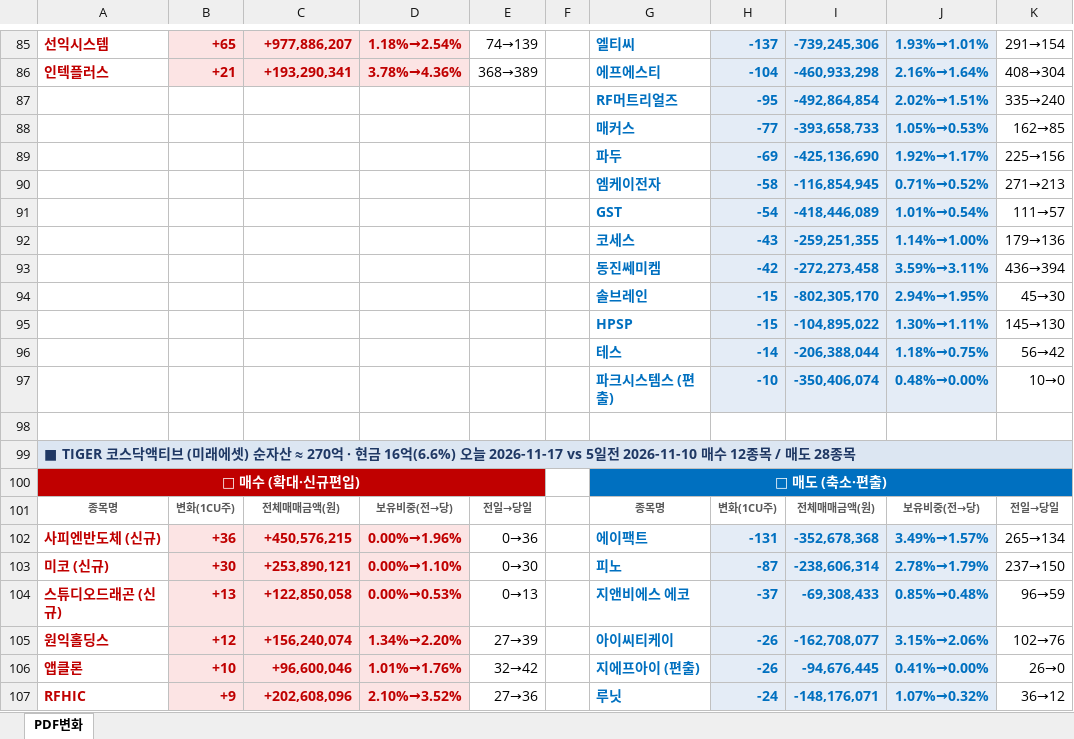
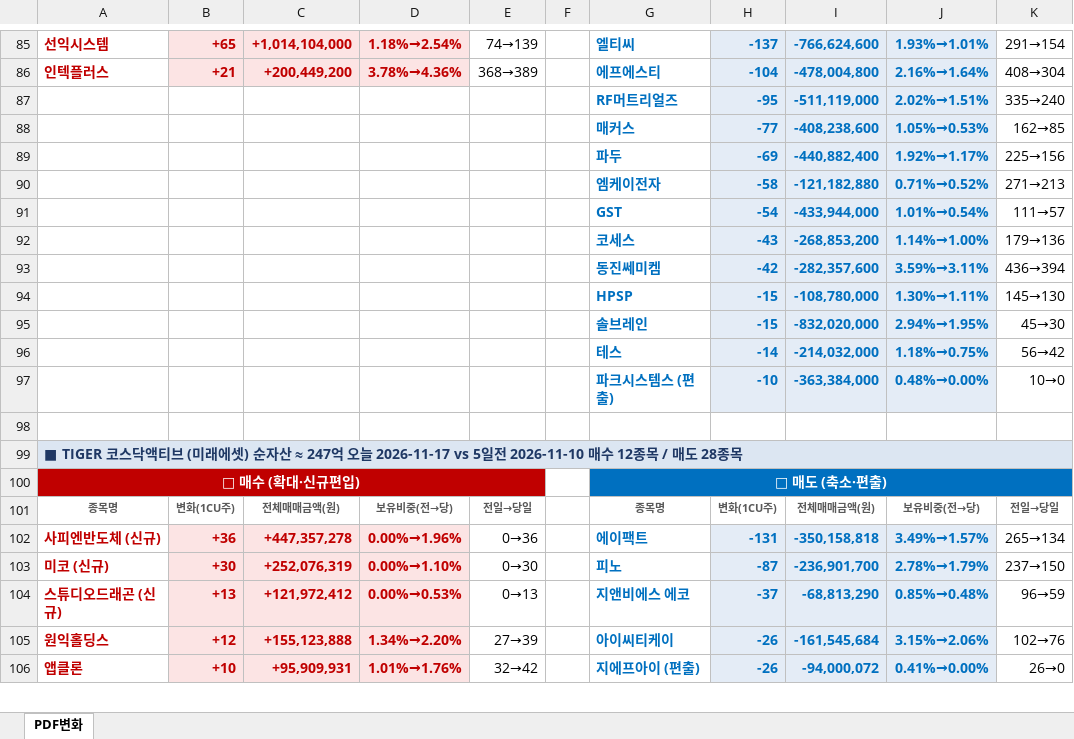
Before and after one commit to unrevr15/etf-reports, an Excel workbook: reports/pdf_rolling5_20261117.xlsx, sheet PDF변화, drawn as a sheet; only a part is shown, gaps mark what is left out; values as stored, in another font and other column widths than the file's, no borders; removed rows and columns are numbered as before the commit, all else as after; the diff covers the shown part only; the diff names each change by its address in the sheet, - before the commit and + after, or states it on an @@ line.

```diff
--- a/reports/pdf_rolling5_20261117.xlsx (sheet PDF변화)
+++ b/reports/pdf_rolling5_20261117.xlsx (sheet PDF변화)
-C85: +977,886,207
+C85: +1,014,104,000
-I85: -739,245,306
+I85: -766,624,600
-C86: +193,290,341
+C86: +200,449,200
-I86: -460,933,298
+I86: -478,004,800
-I87: -492,864,854
+I87: -511,119,000
-I88: -393,658,733
+I88: -408,238,600
-I89: -425,136,690
+I89: -440,882,400
-I90: -116,854,945
+I90: -121,182,880
-I91: -418,446,089
+I91: -433,944,000
-I92: -259,251,355
+I92: -268,853,200
-I93: -272,273,458
+I93: -282,357,600
-row 94:  |  |  |  |  |  | 솔브레인 | -15 | -802,305,170 | 2.94%→1.95% | 45→30
-I94: -104,895,022
+I94: -108,780,000
+row 95:  |  |  |  |  |  | 솔브레인 | -15 | -832,020,000 | 2.94%→1.95% | 45→30
-I96: -206,388,044
+I96: -214,032,000
-I97: -350,406,074
+I97: -363,384,000
-A99: …자산 ≈ 270억 · 현금 16억(6.6%) 오늘 2026-11-17…
+A99: …자산 ≈ 247억 오늘 2026-11-17…
-C102: +450,576,215
+C102: +447,357,278
-I102: -352,678,368
+I102: -350,158,818
-C103: +253,890,121
+C103: +252,076,319
-I103: -238,606,314
+I103: -236,901,700
-C104: +122,850,058
+C104: +121,972,412
-I104: -69,308,433
+I104: -68,813,290
-C105: +156,240,074
+C105: +155,123,888
-I105: -162,708,077
+I105: -161,545,684
-C106: +96,600,046
+C106: +95,909,931
-I106: -94,676,445
+I106: -94,000,072
-row 107: RFHIC | +9 | +202,608,096 | 2.10%→3.52% | 27→36 |  | 루닛 | -24 | -148,176,071 | 1.07%→0.32% | 36→12
```
Also changed, not shown: 9 added rows, 8 removed rows, 1 moved row and 184 edited cells elsewhere in this sheet, reports/pdf_change_20261117.xlsx, 1 other file.
